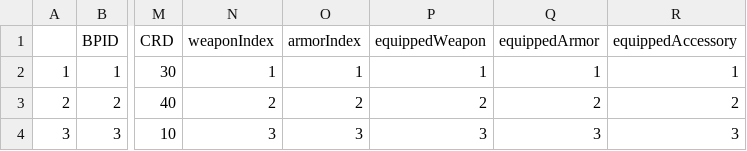
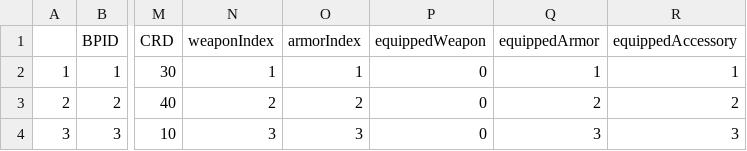
Before and after one commit to MohdAAyyad/SRPG, a CSV file: DataTables/AllFighters__Table_.csv (was DataTables/AllFighters_Table_.csv), drawn as a sheet; only a part is shown, gaps mark what is left out; the diff names each change by its address in the sheet, - before the commit and + after, or states it on an @@ line.

Commit message:
CODE: Player stats now propogate correctly from the tables to the battle. This includes equipment stats as well.

```diff
--- a/DataTables/AllFighters_Table_.csv
+++ b/DataTables/AllFighters__Table_.csv
-P2 (equippedWeapon): 1
+P2 (equippedWeapon): 0
-P3 (equippedWeapon): 2
+P3 (equippedWeapon): 0
-P4 (equippedWeapon): 3
+P4 (equippedWeapon): 0
```
Also changed, not shown: 20 other files.
